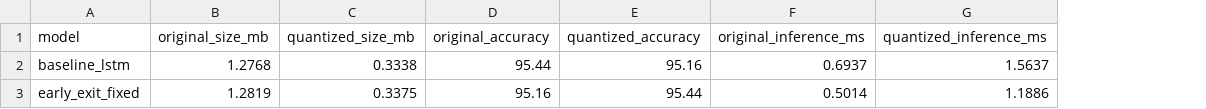
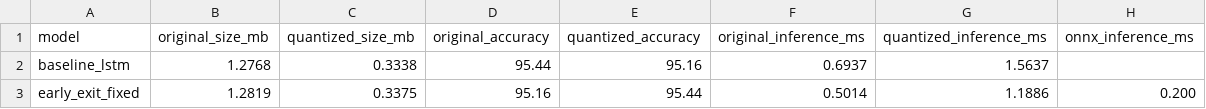
Before and after one commit to youyongsang/Hanbat_capstone, a CSV file: project/results/quantization_comparison.csv, drawn as a sheet; the diff names each change by its address in the sheet, - before the commit and + after, or states it on an @@ line.

```diff
--- a/project/results/quantization_comparison.csv
+++ b/project/results/quantization_comparison.csv
+column H (onnx_inference_ms), row 3: 0.200
```
Also changed, not shown: 6 other files.
